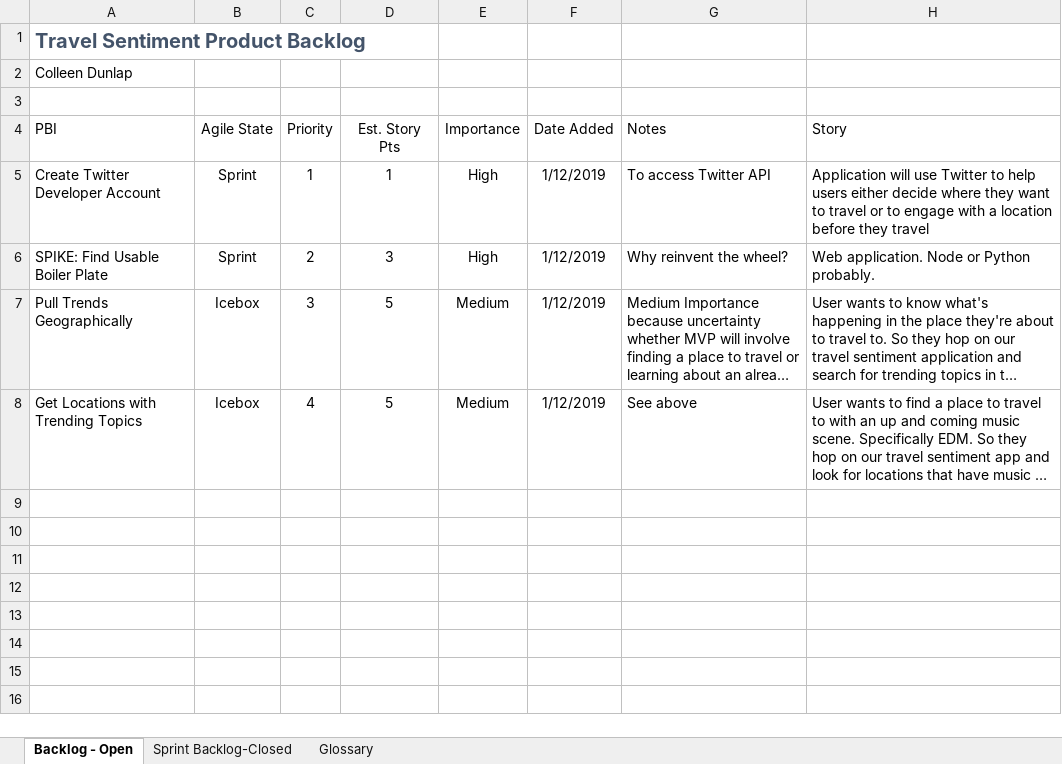
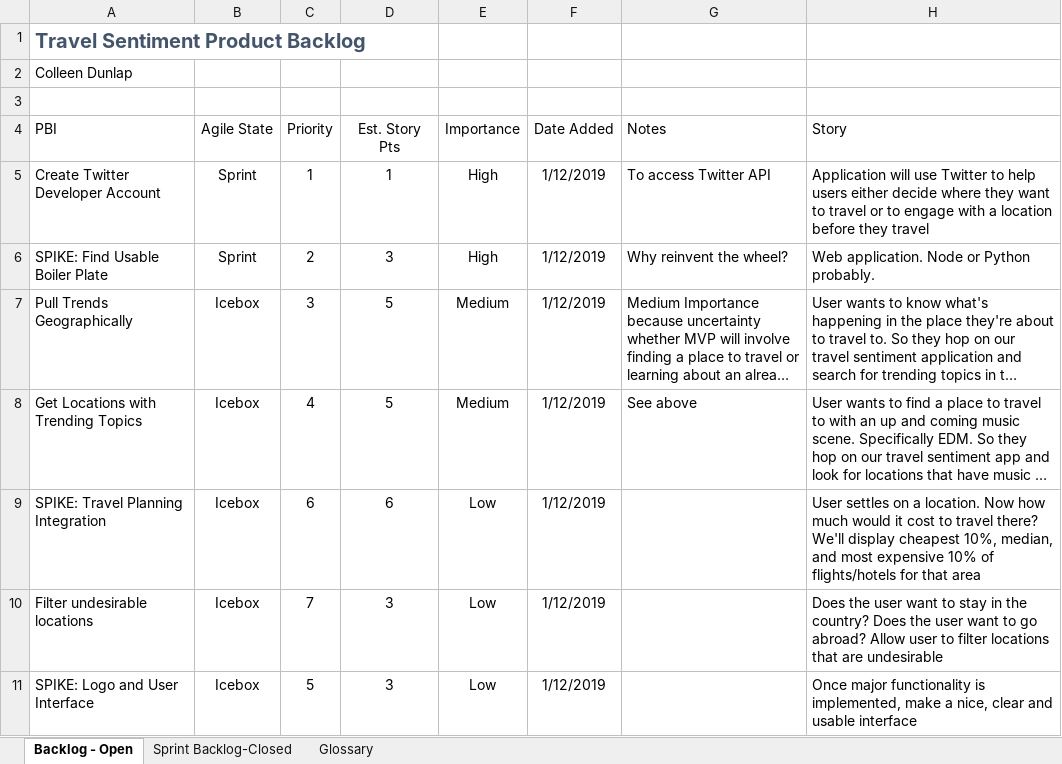
Before and after one commit to colleenDunlap/travel-satisfaction-predictor, an Excel workbook: Travel Sentiment PBL.xlsx, sheet Backlog - Open, drawn as a sheet; long unchanged cells end in …; values as stored, in another font and other column widths than the file's, no borders; conditional formats and table styles not drawn; the diff names each change by its address in the sheet, - before the commit and + after, or states it on an @@ line.

Commit message:
Add files via upload
New PBIs

```diff
--- a/Travel Sentiment PBL.xlsx (sheet Backlog - Open)
+++ b/Travel Sentiment PBL.xlsx (sheet Backlog - Open)
+row 9: SPIKE: Travel Planning Integration | Icebox | 6 | 6 | Low | 1/12/2019 |  | User settles on a location. Now how much would it cost to travel there? We'll display cheapest 10%, median, and most expensive 10% of flights/hotels for that area
+row 10: Filter undesirable locations | Icebox | 7 | 3 | Low | 1/12/2019 |  | Does the user want to stay in the country? Does the user want to go abroad? Allow user to filter locations that are undesirable
+row 11: SPIKE: Logo and User Interface | Icebox | 5 | 3 | Low | 1/12/2019 |  | Once major functionality is implemented, make a nice, clear and usable interface
```
